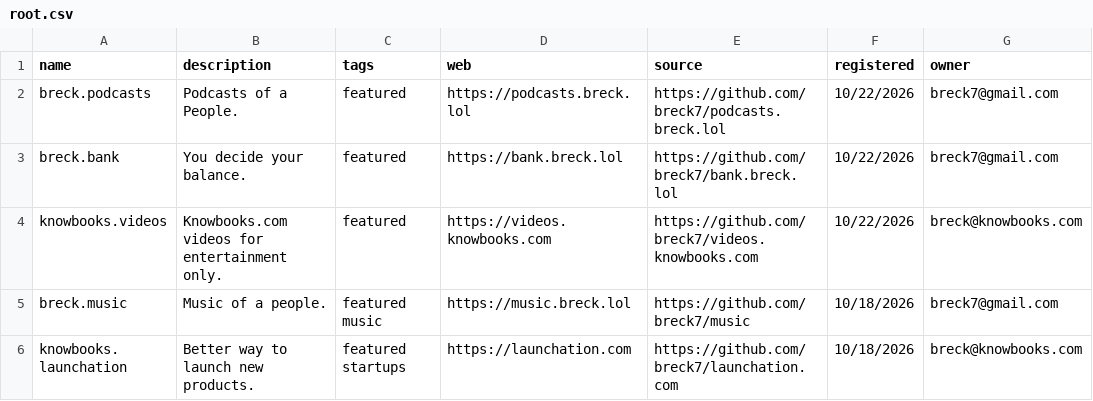
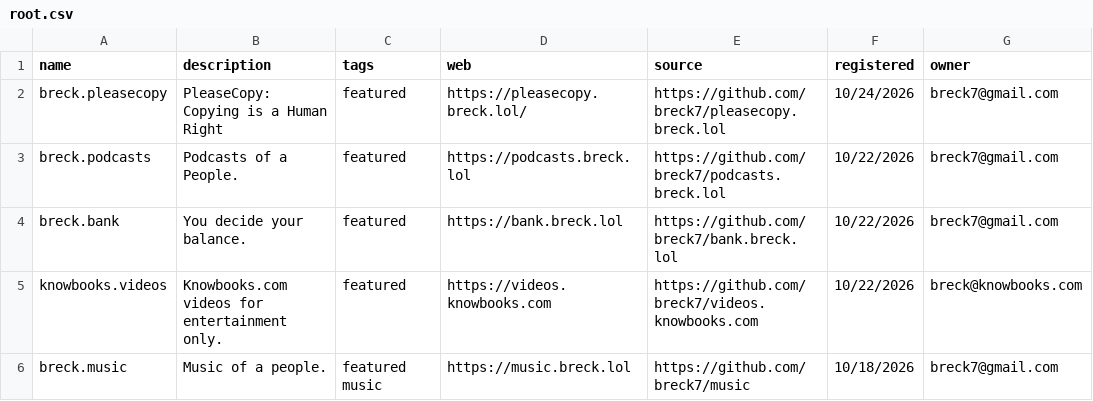
Before and after one commit to breck7/wws, a CSV file: root.csv, drawn as a sheet; only a part is shown; the shorter side is filled out with more unchanged rows; the diff names each change by its address in the sheet, - before the commit and + after, or states it on an @@ line.

Commit message:
Deploying to wws from @ breck7/wws@065085d81c4083db0f861a77b491cca197f2b963 🚀

```diff
--- a/root.csv
+++ b/root.csv
+row 2: breck.pleasecopy | PleaseCopy: Copying is a Human Right | featured | https://pleasecopy.breck.lol/ | https://github.com/breck7/pleasecopy.breck.lol | 10/24/2026 | breck7@gmail.com
```
Also changed, not shown: root.tsv, wwsMeasures.tsv, 5 other files.
